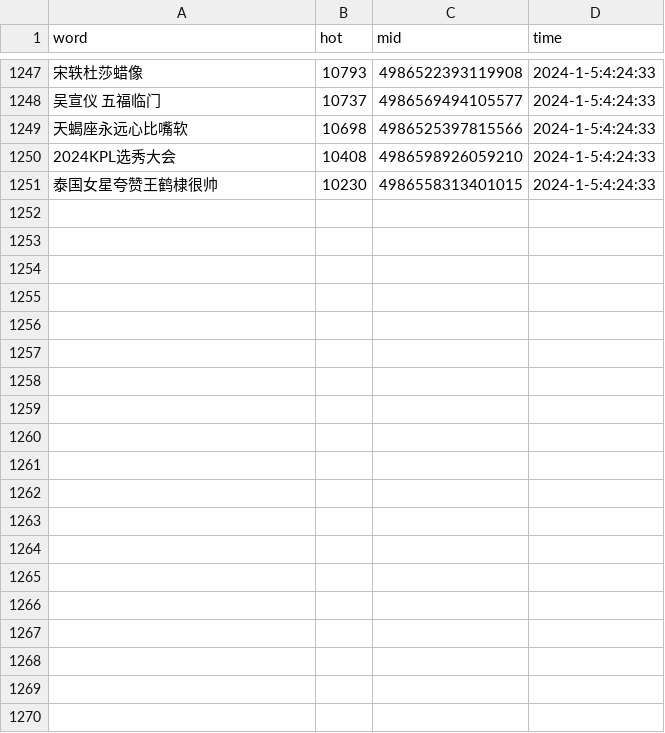
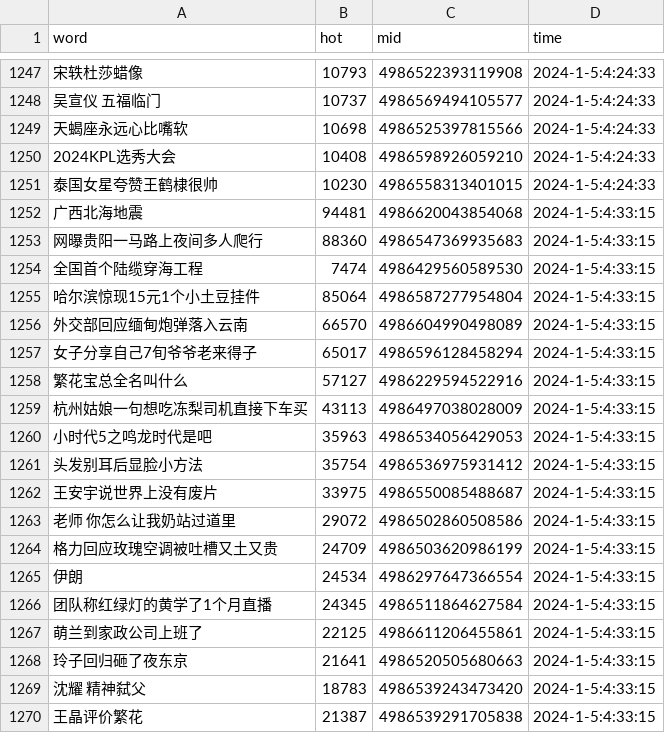
Before and after one commit to Euclid-Jie/weibo_hotlist, a CSV file: hotlist/2024_1_5.csv, drawn as a sheet; only a part is shown, gaps mark what is left out; the diff covers the shown part only; the diff names each change by its address in the sheet, - before the commit and + after, or states it on an @@ line.

Commit message:
craw_5minly_2024-01-04 20:33

```diff
--- a/hotlist/2024_1_5.csv
+++ b/hotlist/2024_1_5.csv
+row 1252: 广西北海地震 | 94481 | 4986620043854068 | 2024-1-5:4:33:15
+row 1253: 网曝贵阳一马路上夜间多人爬行 | 88360 | 4986547369935683 | 2024-1-5:4:33:15
+row 1254: 全国首个陆缆穿海工程 | 7474 | 4986429560589530 | 2024-1-5:4:33:15
+row 1255: 哈尔滨惊现15元1个小土豆挂件 | 85064 | 4986587277954804 | 2024-1-5:4:33:15
+row 1256: 外交部回应缅甸炮弹落入云南 | 66570 | 4986604990498089 | 2024-1-5:4:33:15
+row 1257: 女子分享自己7旬爷爷老来得子 | 65017 | 4986596128458294 | 2024-1-5:4:33:15
+row 1258: 繁花宝总全名叫什么 | 57127 | 4986229594522916 | 2024-1-5:4:33:15
+row 1259: 杭州姑娘一句想吃冻梨司机直接下车买 | 43113 | 4986497038028009 | 2024-1-5:4:33:15
+row 1260: 小时代5之鸣龙时代是吧 | 35963 | 4986534056429053 | 2024-1-5:4:33:15
+row 1261: 头发别耳后显脸小方法 | 35754 | 4986536975931412 | 2024-1-5:4:33:15
+row 1262: 王安宇说世界上没有废片 | 33975 | 4986550085488687 | 2024-1-5:4:33:15
+row 1263: 老师 你怎么让我奶站过道里 | 29072 | 4986502860508586 | 2024-1-5:4:33:15
+row 1264: 格力回应玫瑰空调被吐槽又土又贵 | 24709 | 4986503620986199 | 2024-1-5:4:33:15
+row 1265: 伊朗 | 24534 | 4986297647366554 | 2024-1-5:4:33:15
+row 1266: 团队称红绿灯的黄学了1个月直播 | 24345 | 4986511864627584 | 2024-1-5:4:33:15
+row 1267: 萌兰到家政公司上班了 | 22125 | 4986611206455861 | 2024-1-5:4:33:15
+row 1268: 玲子回归砸了夜东京 | 21641 | 4986520505680663 | 2024-1-5:4:33:15
+row 1269: 沈耀 精神弑父 | 18783 | 4986539243473420 | 2024-1-5:4:33:15
+row 1270: 王晶评价繁花 | 21387 | 4986539291705838 | 2024-1-5:4:33:15
```
Also changed, not shown: 31 added rows elsewhere in this file.
